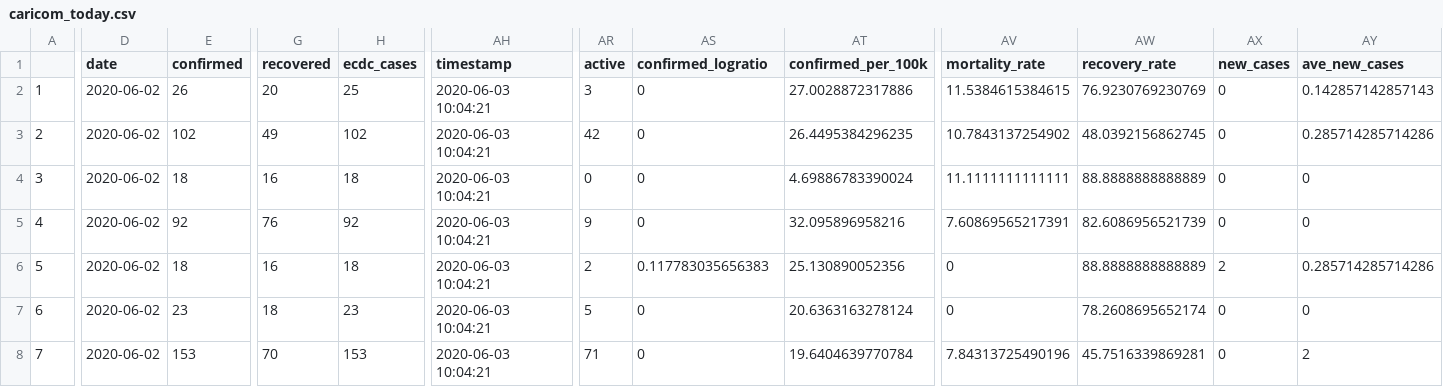
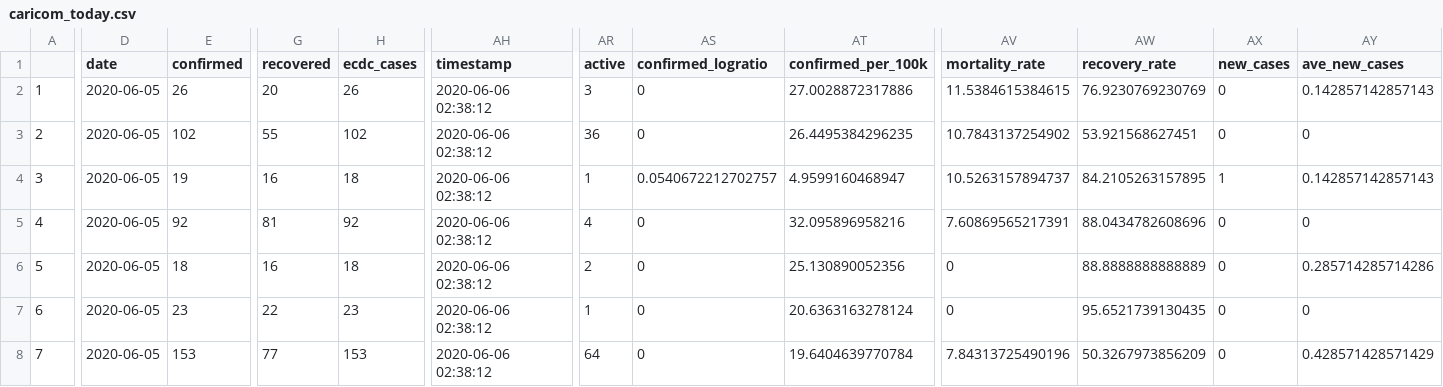
Before and after one commit to yohance-nicholas/CARICOM-COVID19-Dashboard, a CSV file: caricom_today.csv, drawn as a sheet; only a part is shown, gaps mark what is left out; the diff covers the shown part only; the diff names each change by its address in the sheet, - before the commit and + after, or states it on an @@ line.

```diff
--- a/caricom_today.csv
+++ b/caricom_today.csv
-D2:D8 (date): 2020-06-02
+D2:D8 (date): 2020-06-05
-H2 (ecdc_cases): 25
+H2 (ecdc_cases): 26
-AH2:AH8 (timestamp): 2020-06-03 10:04:21
+AH2:AH8 (timestamp): 2020-06-06 02:38:12
-G3 (recovered): 49
+G3 (recovered): 55
-AR3 (active): 42
+AR3 (active): 36
-AW3 (recovery_rate): 48.0392156862745
+AW3 (recovery_rate): 53.921568627451
-AY3 (ave_new_cases): 0.285714285714286
+AY3 (ave_new_cases): 0
-E4 (confirmed): 18
+E4 (confirmed): 19
-AR4 (active): 0
+AR4 (active): 1
-AS4 (confirmed_logratio): 0
+AS4 (confirmed_logratio): 0.0540672212702757
-AT4 (confirmed_per_100k): 4.69886783390024
+AT4 (confirmed_per_100k): 4.9599160468947
-AV4 (mortality_rate): 11.1111111111111
+AV4 (mortality_rate): 10.5263157894737
-AW4 (recovery_rate): 88.8888888888889
+AW4 (recovery_rate): 84.2105263157895
-AX4 (new_cases): 0
+AX4 (new_cases): 1
-AY4 (ave_new_cases): 0
+AY4 (ave_new_cases): 0.142857142857143
-G5 (recovered): 76
+G5 (recovered): 81
-AR5 (active): 9
+AR5 (active): 4
-AW5 (recovery_rate): 82.6086956521739
+AW5 (recovery_rate): 88.0434782608696
-AS6 (confirmed_logratio): 0.117783035656383
+AS6 (confirmed_logratio): 0
-AX6 (new_cases): 2
+AX6 (new_cases): 0
-G7 (recovered): 18
+G7 (recovered): 22
-AR7 (active): 5
+AR7 (active): 1
-AW7 (recovery_rate): 78.2608695652174
+AW7 (recovery_rate): 95.6521739130435
-G8 (recovered): 70
+G8 (recovered): 77
-AR8 (active): 71
+AR8 (active): 64
-AW8 (recovery_rate): 45.7516339869281
+AW8 (recovery_rate): 50.3267973856209
-AY8 (ave_new_cases): 2
+AY8 (ave_new_cases): 0.428571428571429
```
Also changed, not shown: 55 edited cells elsewhere in this file, caricom_covid_regression_data.csv, 9 other files.
